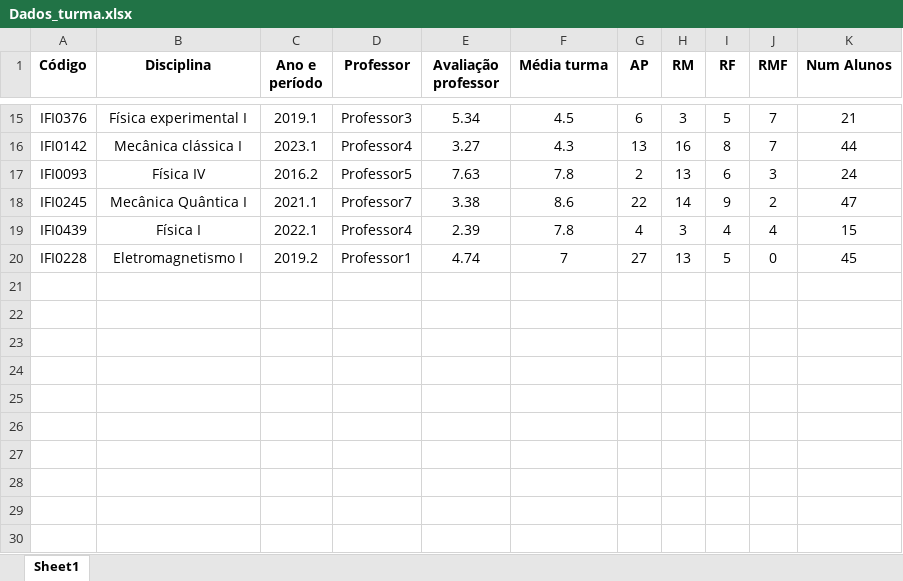
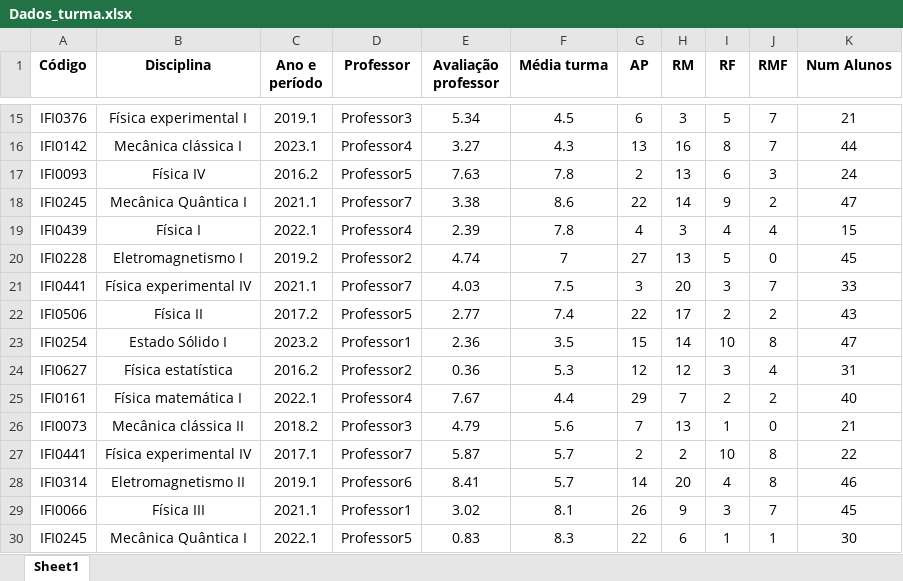
Before and after one commit to Oesterd/Dash-learning-analytics, an Excel workbook: Dados_turma.xlsx, sheet Sheet1, drawn as a sheet; only a part is shown, gaps mark what is left out; values as stored, in another font and other column widths than the file's, no borders; the diff names each change by its address in the sheet, - before the commit and + after, or states it on an @@ line.

Commit message:
New data

```diff
--- a/Dados_turma.xlsx (sheet Sheet1)
+++ b/Dados_turma.xlsx (sheet Sheet1)
-D20 (Professor): Professor1
+D20 (Professor): Professor2
+row 21: IFI0441 | Física experimental IV | 2021.1 | Professor7 | 4.03 | 7.5 | 3 | 20 | 3 | 7 | 33
+row 22: IFI0506 | Física II | 2017.2 | Professor5 | 2.77 | 7.4 | 22 | 17 | 2 | 2 | 43
+row 23: IFI0254 | Estado Sólido I | 2023.2 | Professor1 | 2.36 | 3.5 | 15 | 14 | 10 | 8 | 47
+row 24: IFI0627 | Física estatística | 2016.2 | Professor2 | 0.36 | 5.3 | 12 | 12 | 3 | 4 | 31
+row 25: IFI0161 | Física matemática I | 2022.1 | Professor4 | 7.67 | 4.4 | 29 | 7 | 2 | 2 | 40
+row 26: IFI0073 | Mecânica clássica II | 2018.2 | Professor3 | 4.79 | 5.6 | 7 | 13 | 1 | 0 | 21
+row 27: IFI0441 | Física experimental IV | 2017.1 | Professor7 | 5.87 | 5.7 | 2 | 2 | 10 | 8 | 22
+row 28: IFI0314 | Eletromagnetismo II | 2019.1 | Professor6 | 8.41 | 5.7 | 14 | 20 | 4 | 8 | 46
+row 29: IFI0066 | Física III | 2021.1 | Professor1 | 3.02 | 8.1 | 26 | 9 | 3 | 7 | 45
+row 30: IFI0245 | Mecânica Quântica I | 2022.1 | Professor5 | 0.83 | 8.3 | 22 | 6 | 1 | 1 | 30
```
